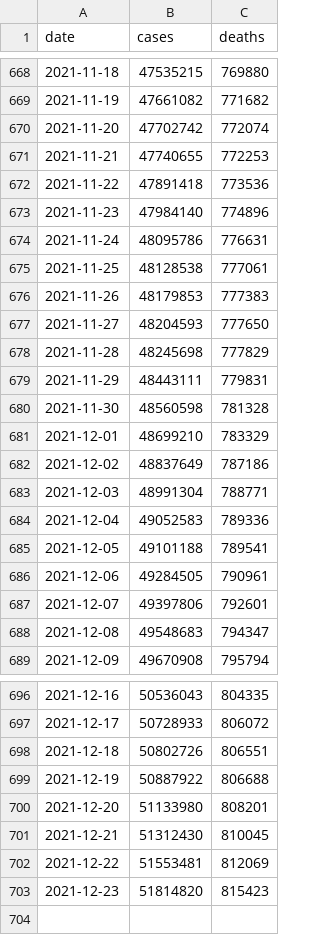
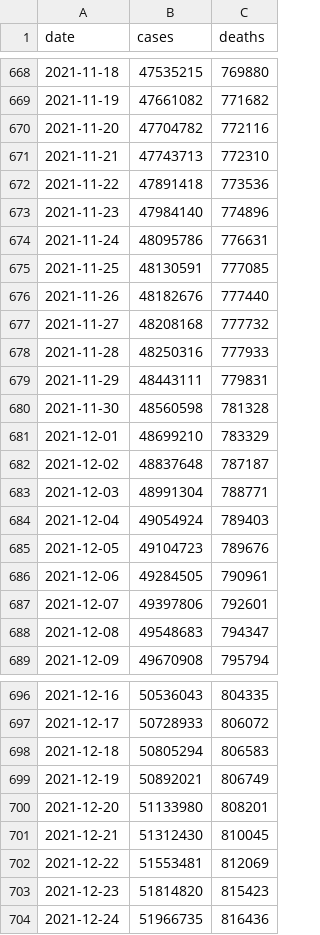
Before and after one commit to okyanusoz/covid19-us-predictions-data, a CSV file: dataset.csv, drawn as a sheet; only a part is shown, gaps mark what is left out; the diff covers the shown part only.

```diff
--- a/dataset.csv
+++ b/dataset.csv
@@ -669,4 +669,4 @@ date,cases,deaths
 2021-11-19,47661082,771682
-2021-11-20,47702742,772074
-2021-11-21,47740655,772253
+2021-11-20,47704782,772116
+2021-11-21,47743713,772310
 2021-11-22,47891418,773536
@@ -674,6 +674,6 @@ date,cases,deaths
 2021-11-24,48095786,776631
-2021-11-25,48128538,777061
-2021-11-26,48179853,777383
-2021-11-27,48204593,777650
-2021-11-28,48245698,777829
+2021-11-25,48130591,777085
+2021-11-26,48182676,777440
+2021-11-27,48208168,777732
+2021-11-28,48250316,777933
 2021-11-29,48443111,779831
@@ -681,6 +681,6 @@ date,cases,deaths
 2021-12-01,48699210,783329
-2021-12-02,48837649,787186
+2021-12-02,48837648,787187
 2021-12-03,48991304,788771
-2021-12-04,49052583,789336
-2021-12-05,49101188,789541
+2021-12-04,49054924,789403
+2021-12-05,49104723,789676
 2021-12-06,49284505,790961
@@ -697,4 +697,4 @@ date,cases,deaths
 2021-12-17,50728933,806072
-2021-12-18,50802726,806551
-2021-12-19,50887922,806688
+2021-12-18,50805294,806583
+2021-12-19,50892021,806749
 2021-12-20,51133980,808201
@@ -703 +703,2 @@ date,cases,deaths
 2021-12-23,51814820,815423
+2021-12-24,51966735,816436
```
Also changed, not shown: 108 edited cells elsewhere in this file, 1 other file.
